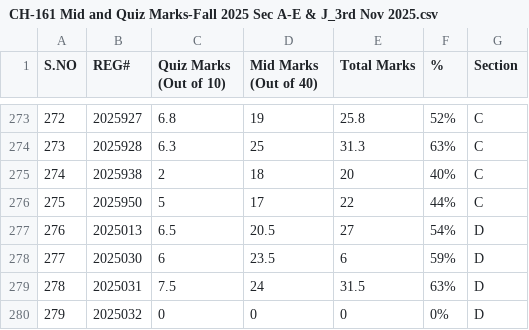
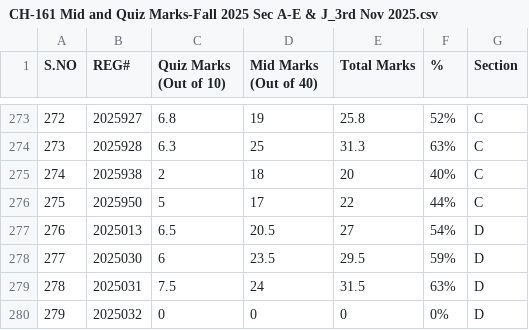
Before and after one commit to alexsmithuk54-svg/CH-161_Marks, a CSV file: CH-161 Mid and Quiz Marks-Fall 2025 Sec A-E & J_3rd Nov 2025.csv, drawn as a sheet; only a part is shown, gaps mark what is left out.

Commit message:
Update CH-161 Mid and Quiz Marks-Fall 2025 Sec A-E & J_3rd Nov 2025.csv

```diff
--- a/CH-161 Mid and Quiz Marks-Fall 2025 Sec A-E & J_3rd Nov 2025.csv
+++ b/CH-161 Mid and Quiz Marks-Fall 2025 Sec A-E & J_3rd Nov 2025.csv
@@ -277,3 +277,3 @@ S.NO,REG#,Quiz Marks (Out of 10),Mid Marks  (Out of 40),Total Marks ,%,Section
 276,2025013,6.5,20.5,27,54%,D
-277,2025030,6,23.5,6,59%,D
+277,2025030,6,23.5,29.5,59%,D
 278,2025031,7.5,24,31.5,63%,D
```
